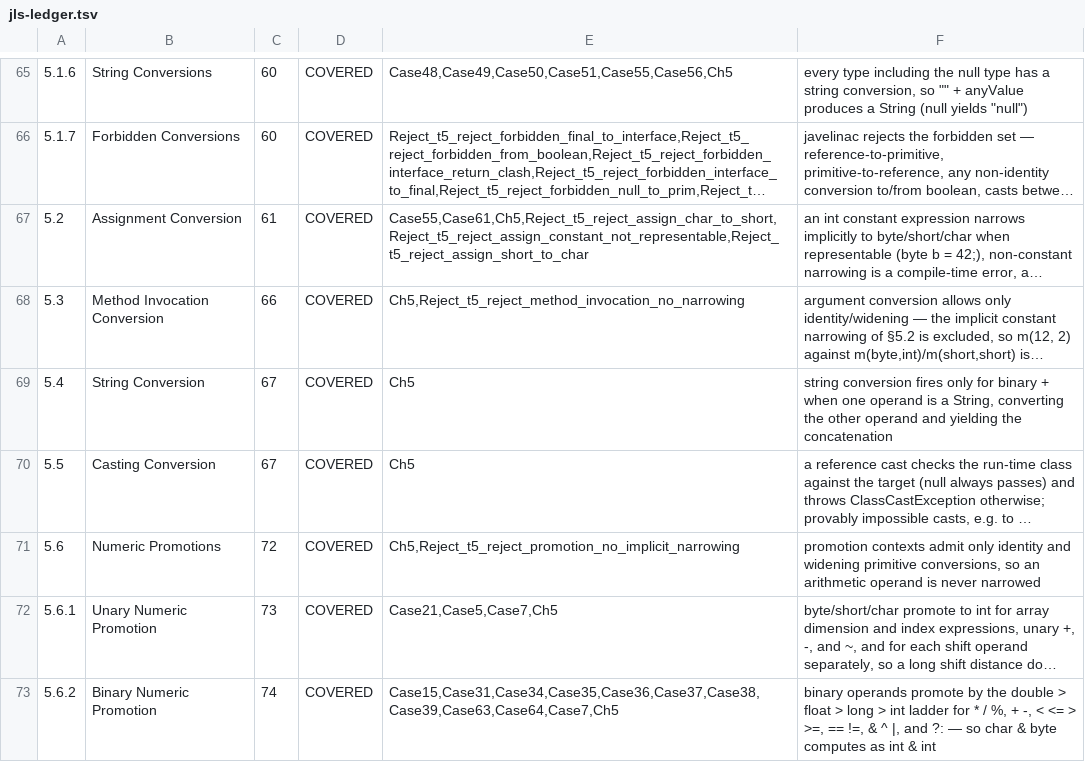
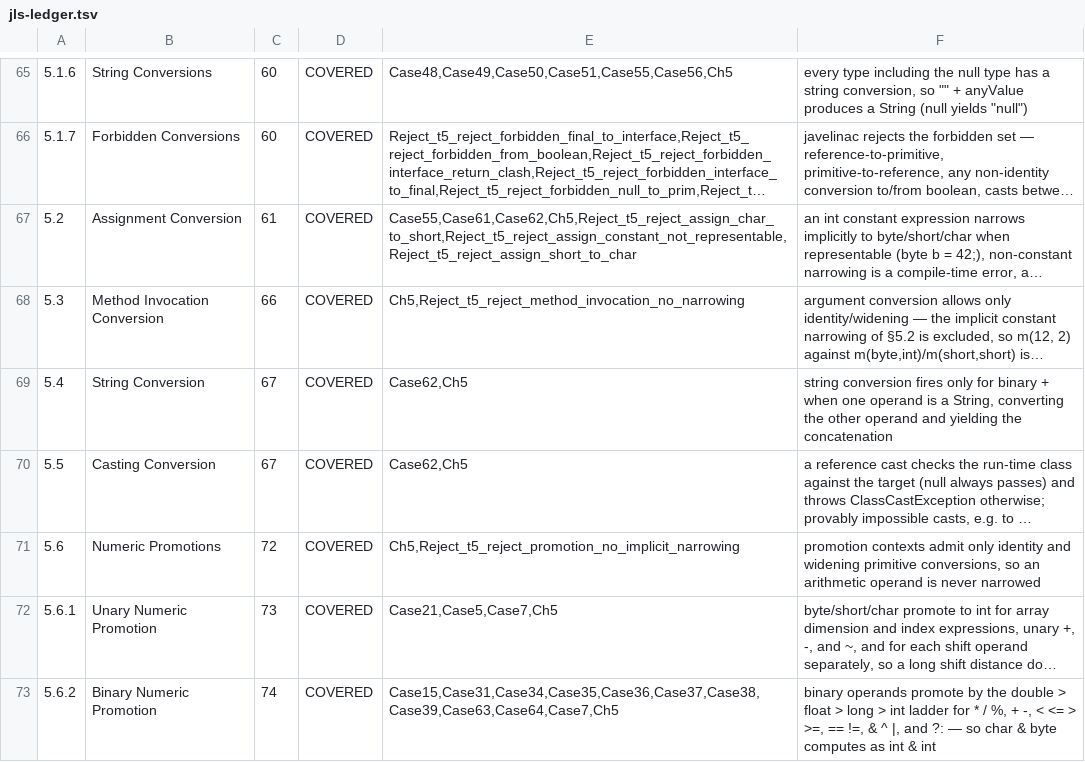
Before and after one commit to dan-eicher/javelina, a TSV file: conformance/jls-ledger.tsv, drawn as a sheet; only a part is shown, gaps mark what is left out; long unchanged cells end in …; the diff covers the shown part only; the diff names each change by its address in the sheet, - before the commit and + after, or states it on an @@ line.

```diff
--- a/conformance/jls-ledger.tsv
+++ b/conformance/jls-ledger.tsv
-E67: Case55,Case61,Ch5,Reject_t5_reject_assign_char_to_short,Reject_t5_reject_assign_constant_not_representable,Reject_t5_reject_assign_short_to_char
+E67: Case55,Case61,Case62,Ch5,Reject_t5_reject_assign_char_to_short,Reject_t5_reject_assign_constant_not_representable,Reject_t5_reject_assign_short_to_char
-E69:E70: Ch5
+E69:E70: Case62,Ch5
```
Also changed, not shown: 35 edited cells elsewhere in this file, 4 other files.
